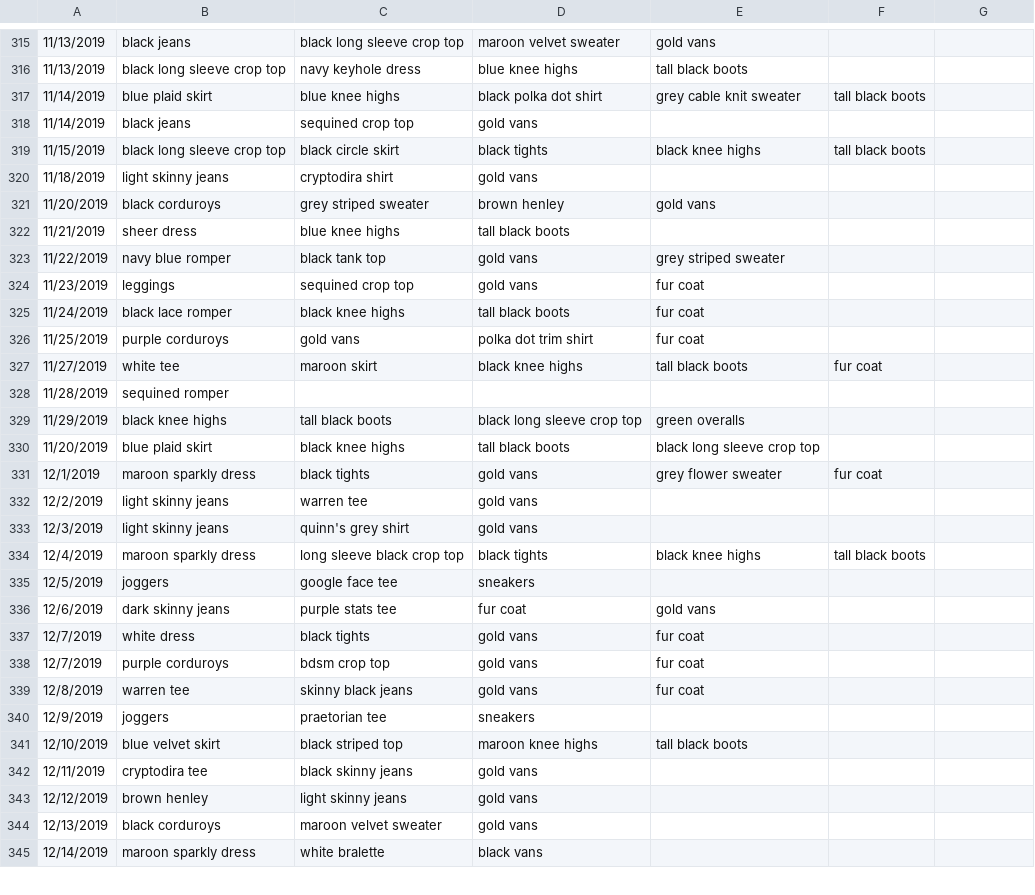
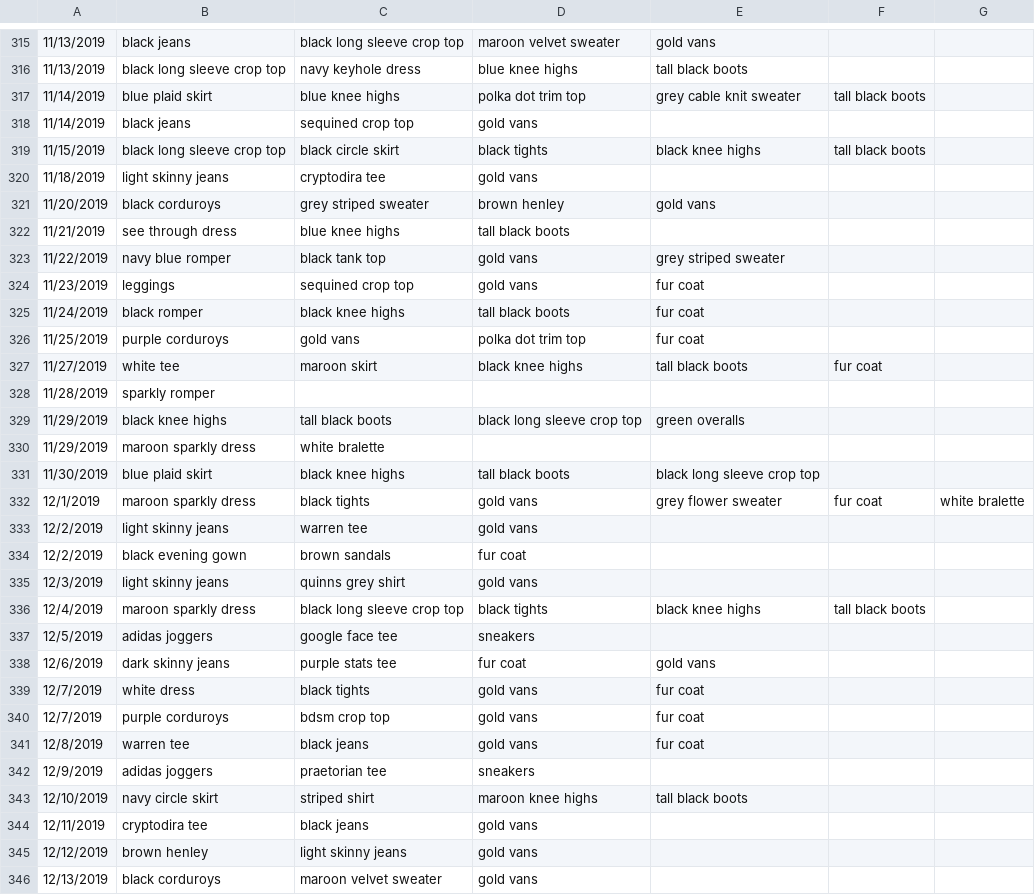
Before and after one commit to malaikahanda/clothes, a CSV file: data/days.csv, drawn as a sheet; only a part is shown, gaps mark what is left out; the shorter side is filled out with more unchanged rows; the diff covers the shown part only.

```diff
--- a/data/days.csv
+++ b/data/days.csv
@@ -316,21 +316,23 @@
 11/13/2019,black long sleeve crop top,navy keyhole dress,blue knee highs,tall black boots,,
-11/14/2019,blue plaid skirt,blue knee highs,black polka dot shirt,grey cable knit sweater,tall black boots,
+11/14/2019,blue plaid skirt,blue knee highs,polka dot trim top,grey cable knit sweater,tall black boots,
 11/14/2019,black jeans,sequined crop top,gold vans,,,
 11/15/2019,black long sleeve crop top,black circle skirt,black tights,black knee highs,tall black boots,
-11/18/2019,light skinny jeans,cryptodira shirt,gold vans,,,
+11/18/2019,light skinny jeans,cryptodira tee,gold vans,,,
 11/20/2019,black corduroys,grey striped sweater,brown henley,gold vans,,
-11/21/2019,sheer dress,blue knee highs,tall black boots,,,
+11/21/2019,see through dress,blue knee highs,tall black boots,,,
 11/22/2019,navy blue romper,black tank top,gold vans,grey striped sweater,,
 11/23/2019,leggings,sequined crop top,gold vans,fur coat,,
-11/24/2019,black lace romper,black knee highs,tall black boots,fur coat,,
-11/25/2019,purple corduroys,gold vans,polka dot trim shirt,fur coat,,
+11/24/2019,black romper,black knee highs,tall black boots,fur coat,,
+11/25/2019,purple corduroys,gold vans,polka dot trim top,fur coat,,
 11/27/2019,white tee,maroon skirt,black knee highs,tall black boots,fur coat,
-11/28/2019,sequined romper,,,,,
+11/28/2019,sparkly romper,,,,,
 11/29/2019,black knee highs,tall black boots,black long sleeve crop top,green overalls,,
-11/20/2019,blue plaid skirt,black knee highs,tall black boots,black long sleeve crop top,,
-12/1/2019,maroon sparkly dress,black tights,gold vans,grey flower sweater,fur coat,
+11/29/2019,maroon sparkly dress,white bralette,,,,
+11/30/2019,blue plaid skirt,black knee highs,tall black boots,black long sleeve crop top,,
+12/1/2019,maroon sparkly dress,black tights,gold vans,grey flower sweater,fur coat,white bralette
 12/2/2019,light skinny jeans,warren tee,gold vans,,,
-12/3/2019,light skinny jeans,quinn's grey shirt,gold vans,,,
-12/4/2019,maroon sparkly dress,long sleeve black crop top,black tights,black knee highs,tall black boots,
-12/5/2019,joggers,google face tee,sneakers,,,
+12/2/2019,black evening gown,brown sandals,fur coat,,,
+12/3/2019,light skinny jeans,quinns grey shirt,gold vans,,,
+12/4/2019,maroon sparkly dress,black long sleeve crop top,black tights,black knee highs,tall black boots,
+12/5/2019,adidas joggers,google face tee,sneakers,,,
 12/6/2019,dark skinny jeans,purple stats tee,fur coat,gold vans,,
@@ -338,6 +340,6 @@
 12/7/2019,purple corduroys,bdsm crop top,gold vans,fur coat,,
-12/8/2019,warren tee,skinny black jeans,gold vans,fur coat,,
-12/9/2019,joggers,praetorian tee,sneakers,,,
-12/10/2019,blue velvet skirt,black striped top,maroon knee highs,tall black boots,,
-12/11/2019,cryptodira tee,black skinny jeans,gold vans,,,
+12/8/2019,warren tee,black jeans,gold vans,fur coat,,
+12/9/2019,adidas joggers,praetorian tee,sneakers,,,
+12/10/2019,navy circle skirt,striped shirt,maroon knee highs,tall black boots,,
+12/11/2019,cryptodira tee,black jeans,gold vans,,,
 12/12/2019,brown henley,light skinny jeans,gold vans,,,
```
Also changed, not shown: 4 added rows and 22 edited cells elsewhere in this file, data/node_attributes.csv, 14 other files.
